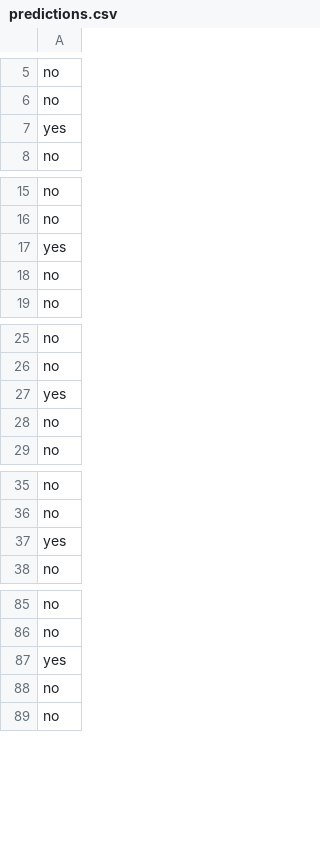
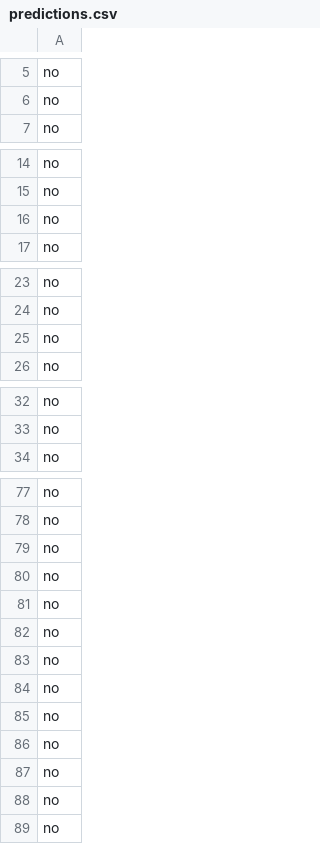
Before and after one commit to Ettiene-Koekemoer/Machine-Learning-382-Project2-Group_J, a CSV file: artifacts/predictions.csv, drawn as a sheet; only a part is shown, gaps mark what is left out; the diff covers the shown part only.

```diff
--- a/artifacts/predictions.csv
+++ b/artifacts/predictions.csv
@@ -6,3 +6,2 @@ no
 no
-yes
 no
@@ -16,3 +15,2 @@ no
 no
-yes
 no
@@ -26,3 +24,2 @@ no
 no
-yes
 no
@@ -36,3 +33,2 @@ no
 no
-yes
 no
@@ -86,3 +78,11 @@ no
 no
-yes
+no
+no
+no
+no
+no
+no
+no
+no
+no
 no
```
Also changed, not shown: 4 removed rows elsewhere in this file, artifacts/feature_importance.csv, 4 other files.
